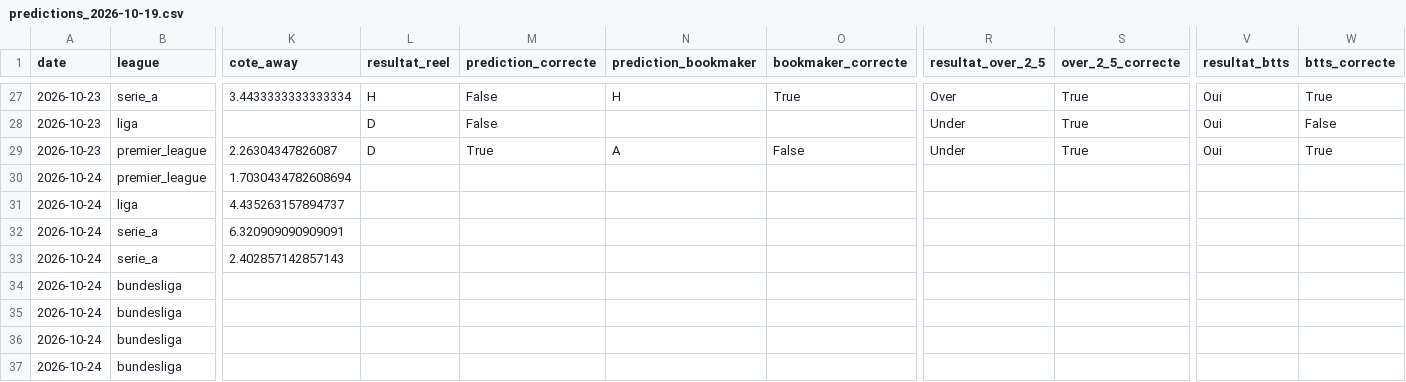
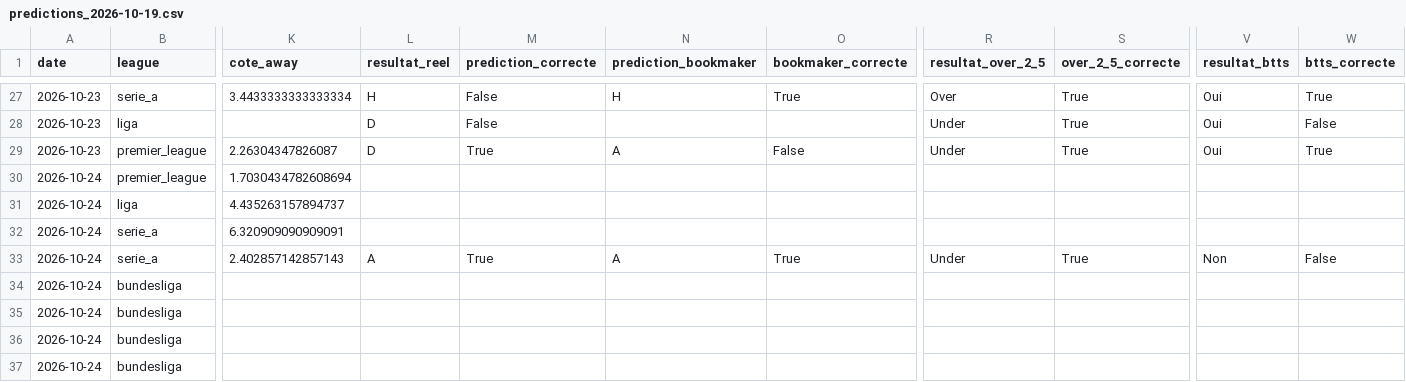
Before and after one commit to ezekiel27egoun/football-predictor, a CSV file: data/tracking/predictions_2026-10-19.csv, drawn as a sheet; only a part is shown, gaps mark what is left out; the diff names each change by its address in the sheet, - before the commit and + after, or states it on an @@ line.

```diff
--- a/data/tracking/predictions_2026-10-19.csv
+++ b/data/tracking/predictions_2026-10-19.csv
-L33 (resultat_reel): (empty)
+L33 (resultat_reel): A
-M33 (prediction_correcte): (empty)
+M33 (prediction_correcte): True
-N33 (prediction_bookmaker): (empty)
+N33 (prediction_bookmaker): A
-O33 (bookmaker_correcte): (empty)
+O33 (bookmaker_correcte): True
-R33 (resultat_over_2_5): (empty)
+R33 (resultat_over_2_5): Under
-S33 (over_2_5_correcte): (empty)
+S33 (over_2_5_correcte): True
-V33 (resultat_btts): (empty)
+V33 (resultat_btts): Non
-W33 (btts_correcte): (empty)
+W33 (btts_correcte): False
```
Also changed, not shown: data/tracking/weekly_summary.csv.
